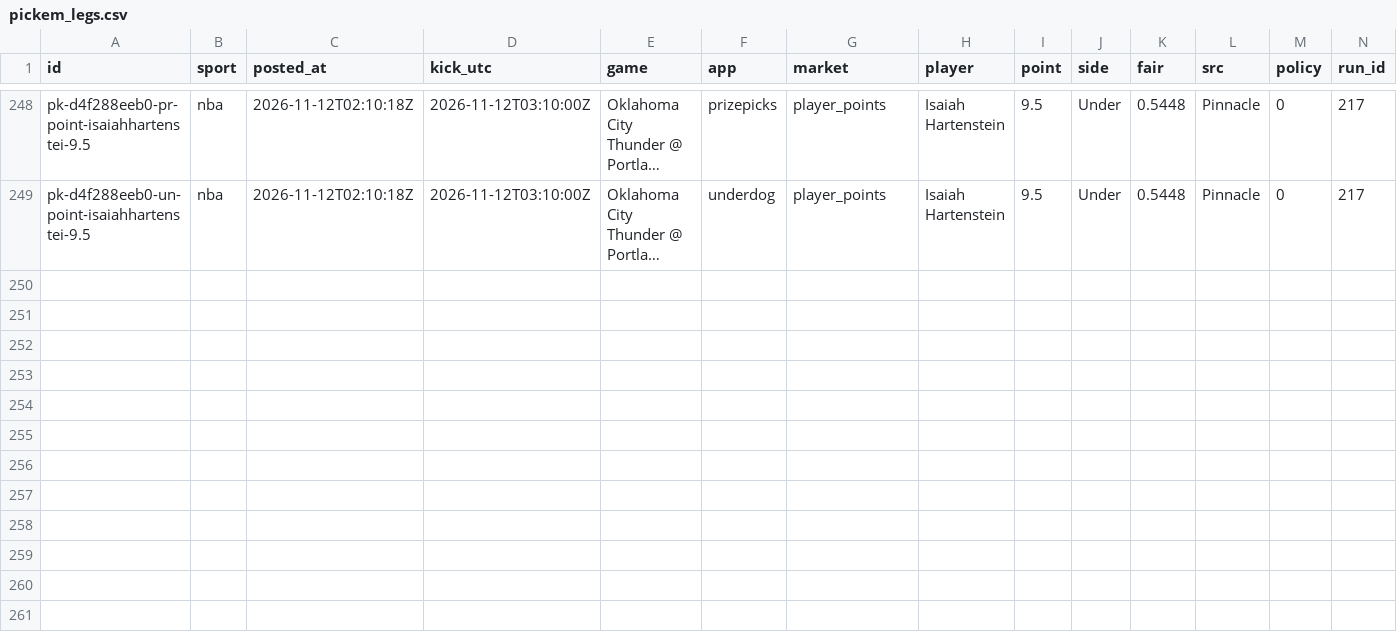
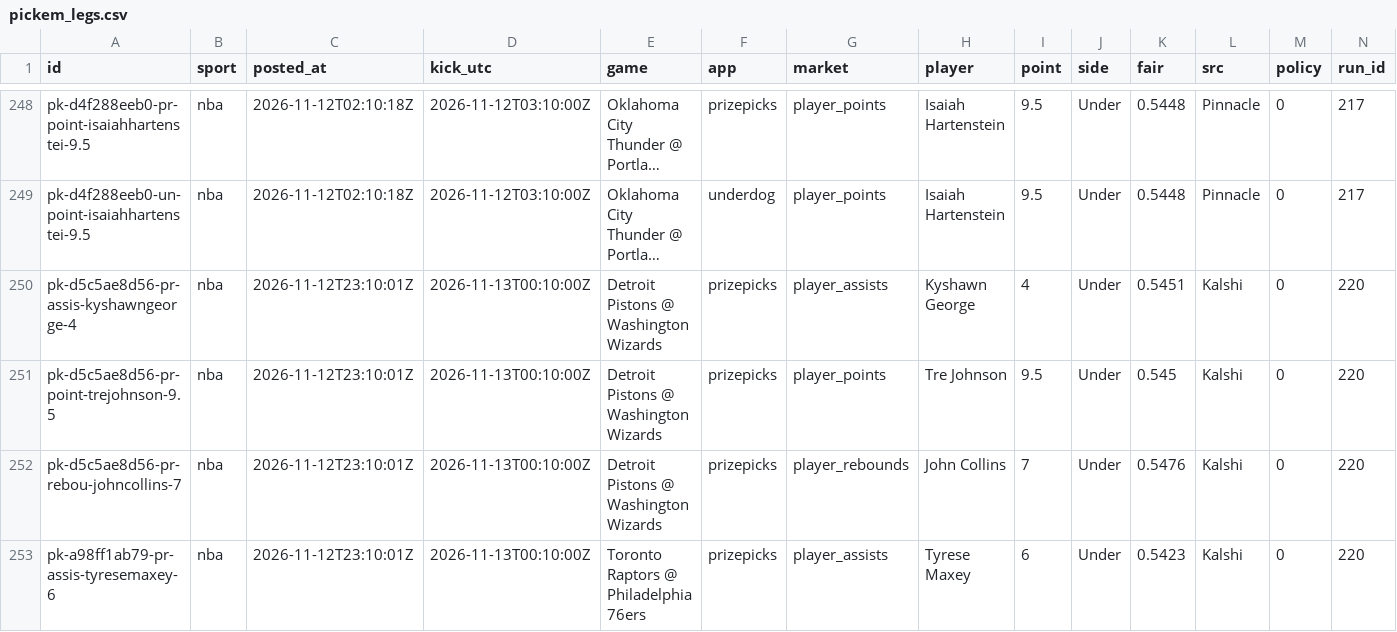
Before and after one commit to grahambirch99/closing-line-club, a CSV file: data/nba/pickem_legs.csv, drawn as a sheet; only a part is shown, gaps mark what is left out; long unchanged cells end in …; rows hold the shown columns only; the diff names each change by its address in the sheet, - before the commit and + after, or states it on an @@ line.

```diff
--- a/data/nba/pickem_legs.csv
+++ b/data/nba/pickem_legs.csv
+row 250: pk-d5c5ae8d56-pr-assis-kyshawngeorge-4 | nba | 2026-11-12T23:10:01Z | 2026-11-13T00:10:00Z | Detroit Pistons @ Washington Wizards | prizepicks | player_assists | Kyshawn George | 4 | Under | 0.5451 | Kalshi | 0 | 220
+row 251: pk-d5c5ae8d56-pr-point-trejohnson-9.5 | nba | 2026-11-12T23:10:01Z | 2026-11-13T00:10:00Z | Detroit Pistons @ Washington Wizards | prizepicks | player_points | Tre Johnson | 9.5 | Under | 0.545 | Kalshi | 0 | 220
+row 252: pk-d5c5ae8d56-pr-rebou-johncollins-7 | nba | 2026-11-12T23:10:01Z | 2026-11-13T00:10:00Z | Detroit Pistons @ Washington Wizards | prizepicks | player_rebounds | John Collins | 7 | Under | 0.5476 | Kalshi | 0 | 220
+row 253: pk-a98ff1ab79-pr-assis-tyresemaxey-6 | nba | 2026-11-12T23:10:01Z | 2026-11-13T00:10:00Z | Toronto Raptors @ Philadelphia 76ers | prizepicks | player_assists | Tyrese Maxey | 6 | Under | 0.5423 | Kalshi | 0 | 220
```
Also changed, not shown: 2 other files.
